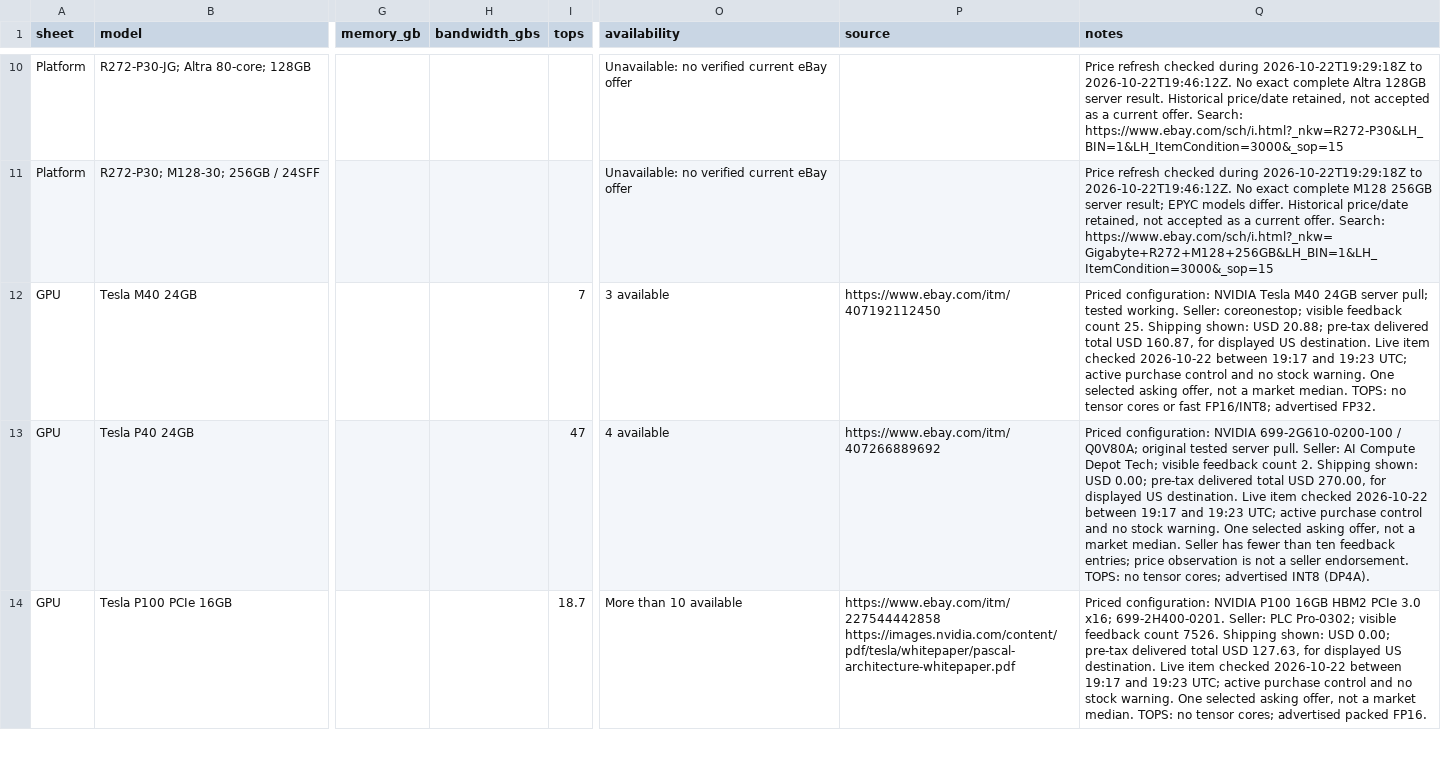
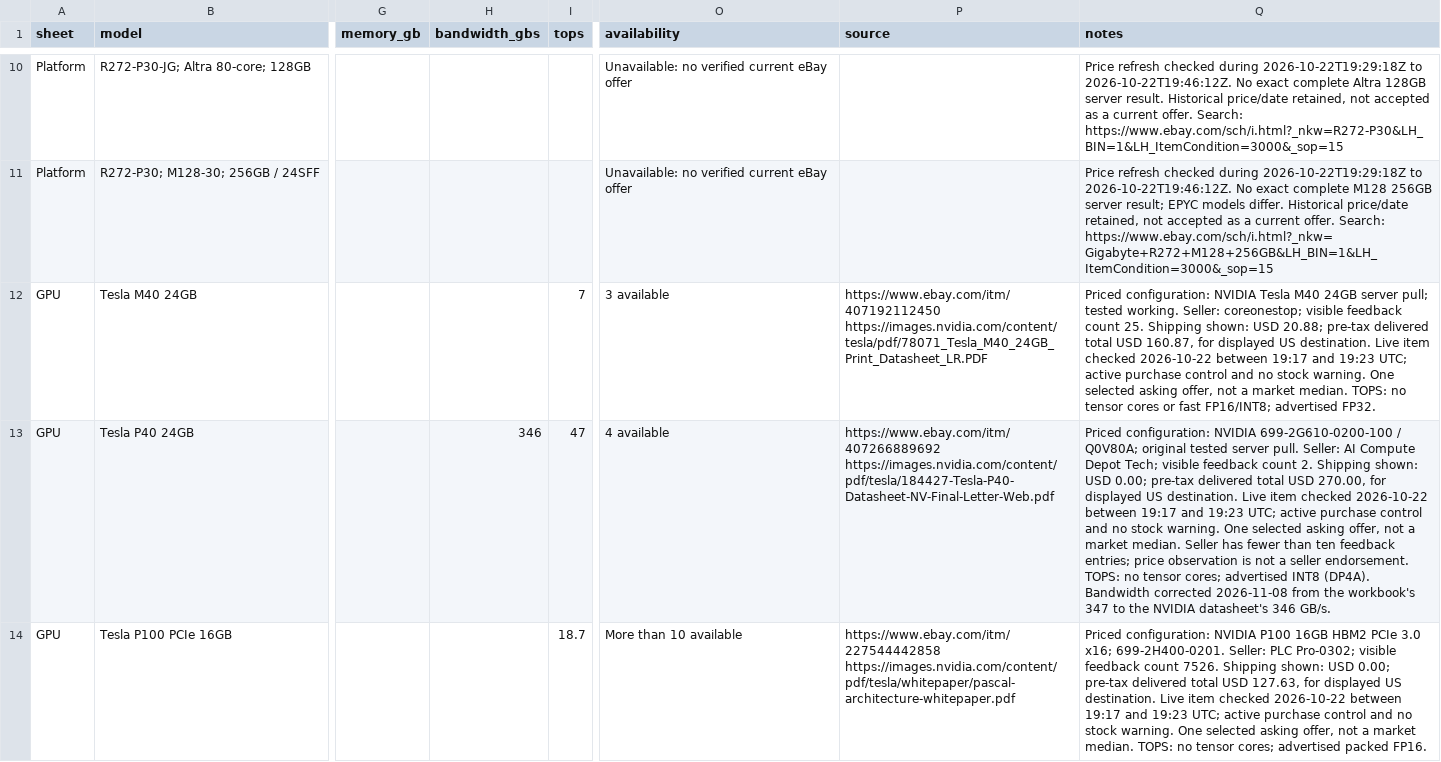
Before and after one commit to cloudrift-ai/hwdb, a CSV file: data/workbook_overrides.csv, drawn as a sheet; only a part is shown, gaps mark what is left out; the diff covers the shown part only; the diff names each change by its address in the sheet, - before the commit and + after, or states it on an @@ line.

```diff
--- a/data/workbook_overrides.csv
+++ b/data/workbook_overrides.csv
-P12 (source): https://www.ebay.com/itm/407192112450
+P12 (source): https://www.ebay.com/itm/407192112450 https://images.nvidia.com/content/tesla/pdf/78071_Tesla_M40_24GB_Print_Datasheet_LR.PDF
-H13 (bandwidth_gbs): (empty)
+H13 (bandwidth_gbs): 346
-P13 (source): https://www.ebay.com/itm/407266889692
+P13 (source): https://www.ebay.com/itm/407266889692 https://images.nvidia.com/content/pdf/tesla/184427-Tesla-P40-Datasheet-NV-Final-Letter-Web.pdf
-Q13 (notes): …INT8 (DP4A).
+Q13 (notes): …INT8 (DP4A). Bandwidth corrected 2026-11-08 from the workbook's 347 to the NVIDIA datasheet's 346 GB/s.
```
Also changed, not shown: 4 edited cells elsewhere in this file, data/options.csv, 2 other files.
